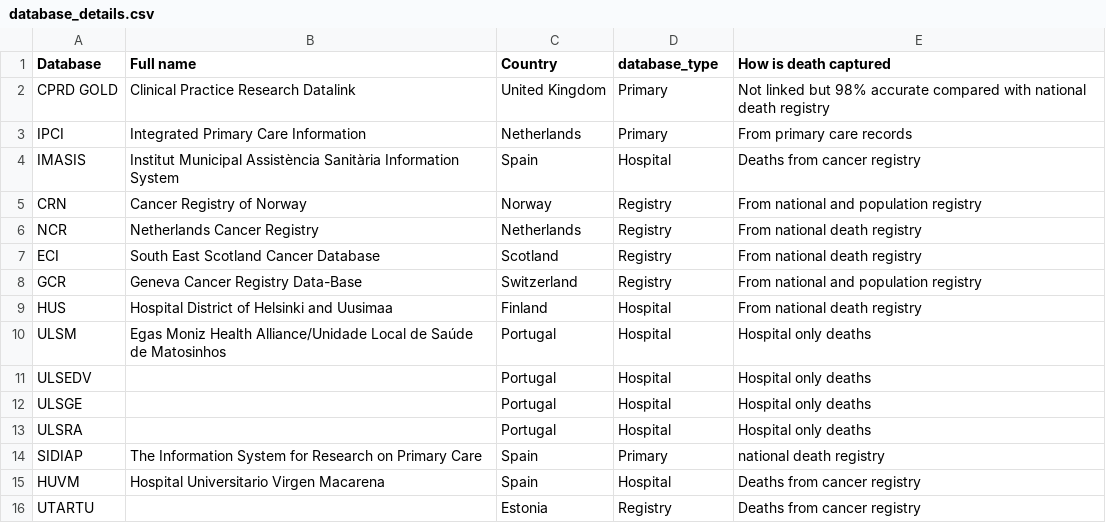
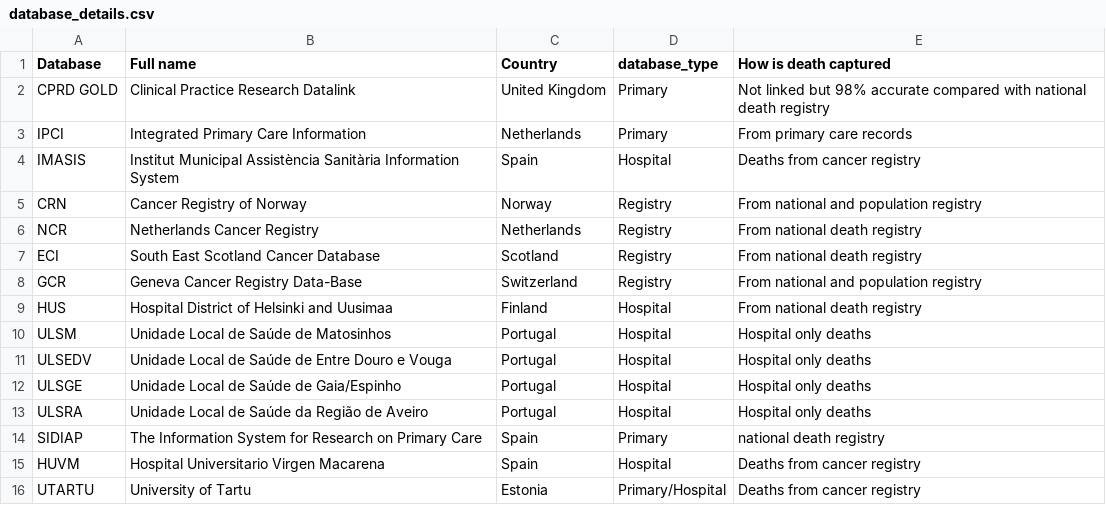
Before and after one commit to oxford-pharmacoepi/EHDENCancerSurvivalStudyShiny, a CSV file: www/database_details.csv, drawn as a sheet.

```diff
--- a/www/database_details.csv
+++ b/www/database_details.csv
@@ -9,8 +9,8 @@ GCR,Geneva Cancer Registry Data-Base,Switzerland,Registry,From national and popu
 HUS,Hospital District of Helsinki and Uusimaa,Finland,Hospital,From national death registry
-ULSM,Egas Moniz Health Alliance/Unidade Local de Saúde de Matosinhos,Portugal,Hospital,Hospital only deaths
-ULSEDV,,Portugal,Hospital,Hospital only deaths
-ULSGE,,Portugal,Hospital,Hospital only deaths
-ULSRA,,Portugal,Hospital,Hospital only deaths
+ULSM,Unidade Local de Saúde de Matosinhos,Portugal,Hospital,Hospital only deaths
+ULSEDV,Unidade Local de Saúde de Entre Douro e Vouga,Portugal,Hospital,Hospital only deaths
+ULSGE,Unidade Local de Saúde de Gaia/Espinho,Portugal,Hospital,Hospital only deaths
+ULSRA,Unidade Local de Saúde da Região de Aveiro,Portugal,Hospital,Hospital only deaths
 SIDIAP,The Information System for Research on Primary Care,Spain,Primary,national death registry
 HUVM,Hospital Universitario Virgen Macarena,Spain,Hospital,Deaths from cancer registry
-UTARTU,,Estonia,Registry,Deaths from cancer registry
+UTARTU,University of Tartu,Estonia,Primary/Hospital,Deaths from cancer registry
```
Also changed, not shown: 1 other file.
